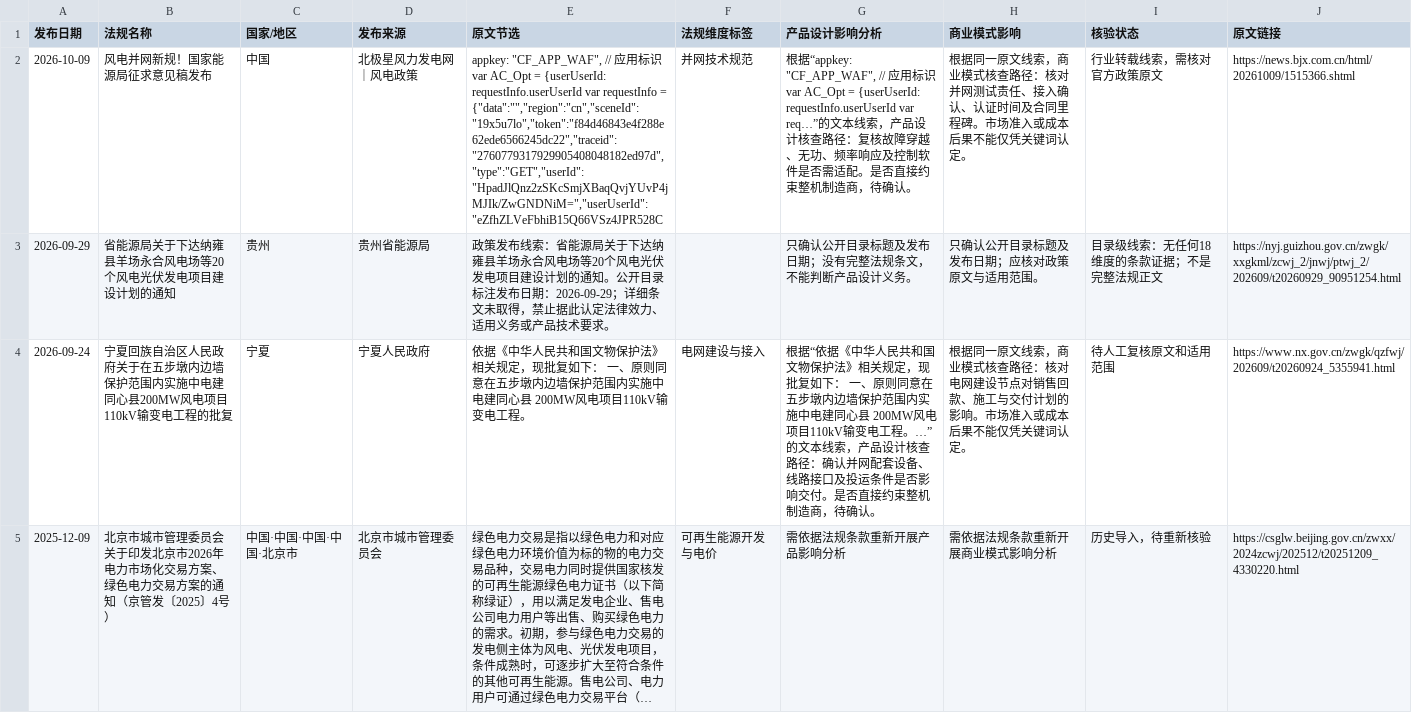
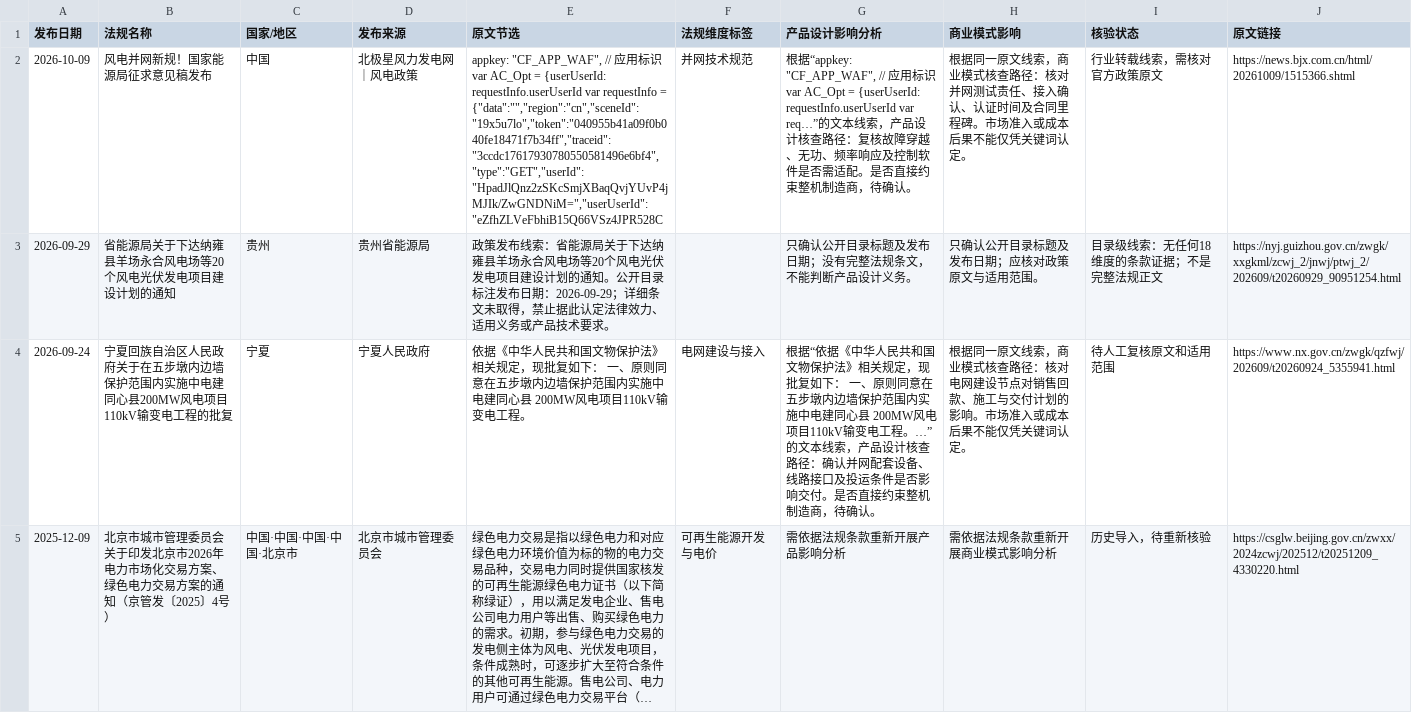
Before and after one commit to fengcy85/wind-policy-monitor-v2, a CSV file: site/data/policies.csv, drawn as a sheet; only a part is shown; long unchanged cells end in …; the diff names each change by its address in the sheet, - before the commit and + after, or states it on an @@ line.

```diff
--- a/site/data/policies.csv
+++ b/site/data/policies.csv
-E2 (原文节选): …requestInfo = {"data":"","region":"cn","sceneId":"19x5u7lo","token":"f84d46843e4f288e62ede6566245dc22","traceid":"2760779317929905408048182ed97d","type":"GET","userId":"HpadJlQnz2zSKcSmjXBaqQvjYUvP4jMJIk/ZwGNDNiM=","userUserId":"eZfhZLVeFbhiB15Q66VSz4JPR528C
+E2 (原文节选): …requestInfo = {"data":"","region":"cn","sceneId":"19x5u7lo","token":"040955b41a09f0b040fe18471f7b34ff","traceid":"3ccdc17617930780550581496e6bf4","type":"GET","userId":"HpadJlQnz2zSKcSmjXBaqQvjYUvP4jMJIk/ZwGNDNiM=","userUserId":"eZfhZLVeFbhiB15Q66VSz4JPR528C
```
Also changed, not shown: site/data/policy_site_acceptance.csv, site/data/wind_news.csv, 13 other files.
